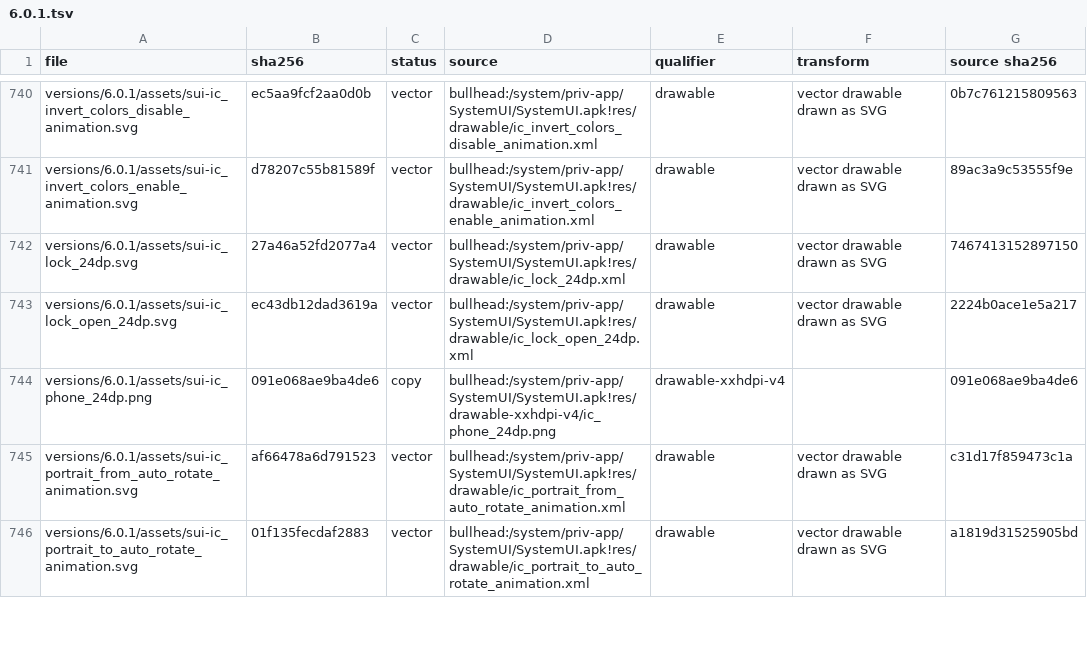
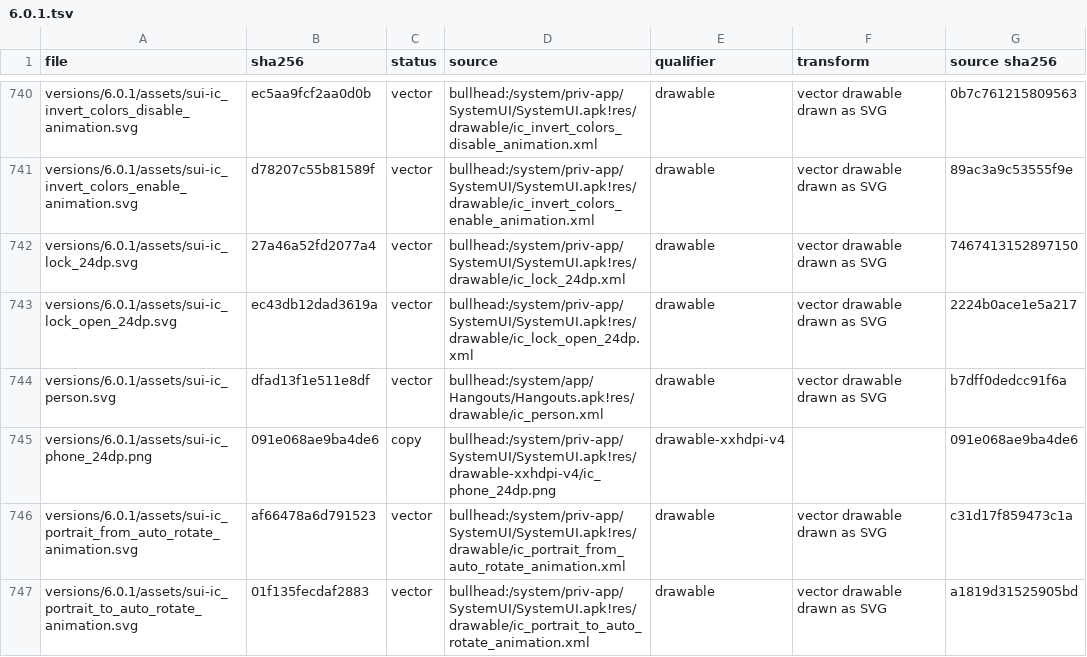
Before and after one commit to szabolevi98/android-time-machine, a TSV file: docs/reports/assets/6.0.1.tsv, drawn as a sheet; only a part is shown, gaps mark what is left out.

Commit message:
Android 6.0.1 Quick settings users: the current user first and Add user only while another user fits; the guest notification's own icon.
As UserSwitcherController's refresh task: the current user (the guest too) leads the list, and Add user goes once
UserManager.canAddMoreUsers() is false. The guest notification uses SystemUI's ic_person, as setSmallIcon does.

```diff
--- a/docs/reports/assets/6.0.1.tsv
+++ b/docs/reports/assets/6.0.1.tsv
@@ -743,2 +743,3 @@ versions/6.0.1/assets/sui-ic_lock_24dp.svg	27a46a52fd2077a4	vector	bullhead:/sys
 versions/6.0.1/assets/sui-ic_lock_open_24dp.svg	ec43db12dad3619a	vector	bullhead:/system/priv-app/SystemUI/SystemUI.apk!res/drawable/ic_lock_open_24dp.xml	drawable	vector drawable drawn as SVG	2224b0ace1e5a217
+versions/6.0.1/assets/sui-ic_person.svg	dfad13f1e511e8df	vector	bullhead:/system/app/Hangouts/Hangouts.apk!res/drawable/ic_person.xml	drawable	vector drawable drawn as SVG	b7dff0dedcc91f6a
 versions/6.0.1/assets/sui-ic_phone_24dp.png	091e068ae9ba4de6	copy	bullhead:/system/priv-app/SystemUI/SystemUI.apk!res/drawable-xxhdpi-v4/ic_phone_24dp.png	drawable-xxhdpi-v4		091e068ae9ba4de6
```
Also changed, not shown: docs/data/mm-vectors.tsv, 5 other files.
